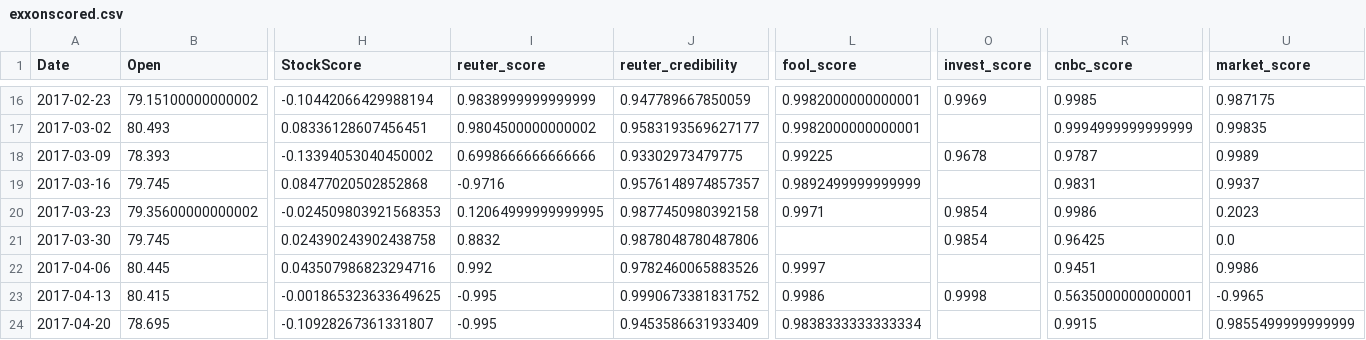
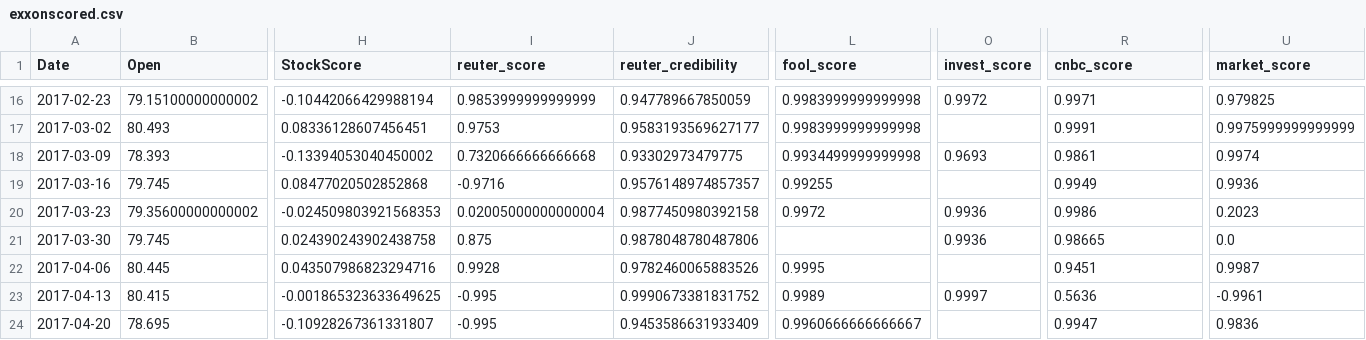
Before and after one commit to junqingchang/stock-predict-with-website-credibility, a CSV file: scoredSelected/exxonscored.csv, drawn as a sheet; only a part is shown, gaps mark what is left out; the diff covers the shown part only; the diff names each change by its address in the sheet, - before the commit and + after, or states it on an @@ line.

```diff
--- a/scoredSelected/exxonscored.csv
+++ b/scoredSelected/exxonscored.csv
-I16 (reuter_score): 0.9838999999999999
+I16 (reuter_score): 0.9853999999999999
-L16:L17 (fool_score): 0.9982000000000001
+L16:L17 (fool_score): 0.9983999999999998
-O16 (invest_score): 0.9969
+O16 (invest_score): 0.9972
-R16 (cnbc_score): 0.9985
+R16 (cnbc_score): 0.9971
-U16 (market_score): 0.987175
+U16 (market_score): 0.979825
-I17 (reuter_score): 0.9804500000000002
+I17 (reuter_score): 0.9753
-R17 (cnbc_score): 0.9994999999999999
+R17 (cnbc_score): 0.9991
-U17 (market_score): 0.99835
+U17 (market_score): 0.9975999999999999
-I18 (reuter_score): 0.6998666666666666
+I18 (reuter_score): 0.7320666666666668
-L18 (fool_score): 0.99225
+L18 (fool_score): 0.9934499999999998
-O18 (invest_score): 0.9678
+O18 (invest_score): 0.9693
-R18 (cnbc_score): 0.9787
+R18 (cnbc_score): 0.9861
-U18 (market_score): 0.9989
+U18 (market_score): 0.9974
-L19 (fool_score): 0.9892499999999999
+L19 (fool_score): 0.99255
-R19 (cnbc_score): 0.9831
+R19 (cnbc_score): 0.9949
-U19 (market_score): 0.9937
+U19 (market_score): 0.9936
-I20 (reuter_score): 0.12064999999999995
+I20 (reuter_score): 0.02005000000000004
-L20 (fool_score): 0.9971
+L20 (fool_score): 0.9972
-O20:O21 (invest_score): 0.9854
+O20:O21 (invest_score): 0.9936
-I21 (reuter_score): 0.8832
+I21 (reuter_score): 0.875
-R21 (cnbc_score): 0.96425
+R21 (cnbc_score): 0.98665
-I22 (reuter_score): 0.992
+I22 (reuter_score): 0.9928
-L22 (fool_score): 0.9997
+L22 (fool_score): 0.9995
-U22 (market_score): 0.9986
+U22 (market_score): 0.9987
-L23 (fool_score): 0.9986
+L23 (fool_score): 0.9989
-O23 (invest_score): 0.9998
+O23 (invest_score): 0.9997
-R23 (cnbc_score): 0.5635000000000001
+R23 (cnbc_score): 0.5636
-U23 (market_score): -0.9965
+U23 (market_score): -0.9961
-L24 (fool_score): 0.9838333333333334
+L24 (fool_score): 0.9960666666666667
-R24 (cnbc_score): 0.9915
+R24 (cnbc_score): 0.9947
-U24 (market_score): 0.9855499999999999
+U24 (market_score): 0.9836
```
Also changed, not shown: 104 edited cells elsewhere in this file, scoredSelected/googlescored.csv, scoredSelected/unitedhealthscored.csv, 28 other files.
